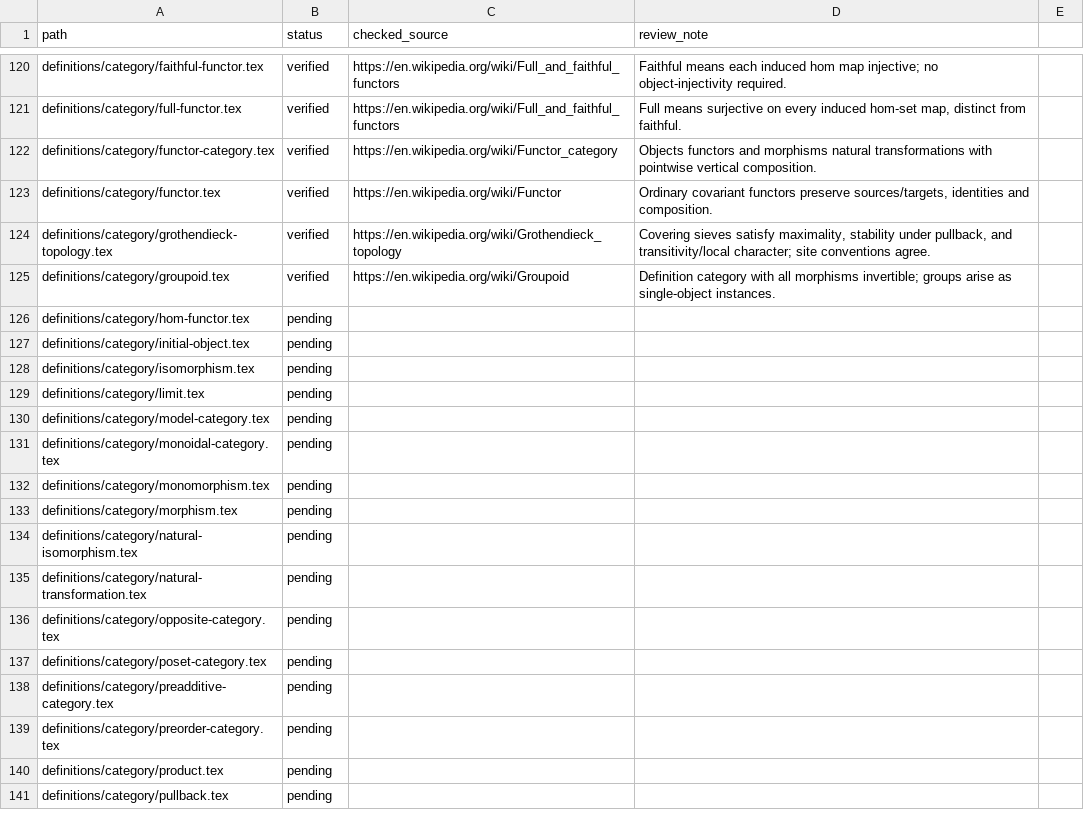
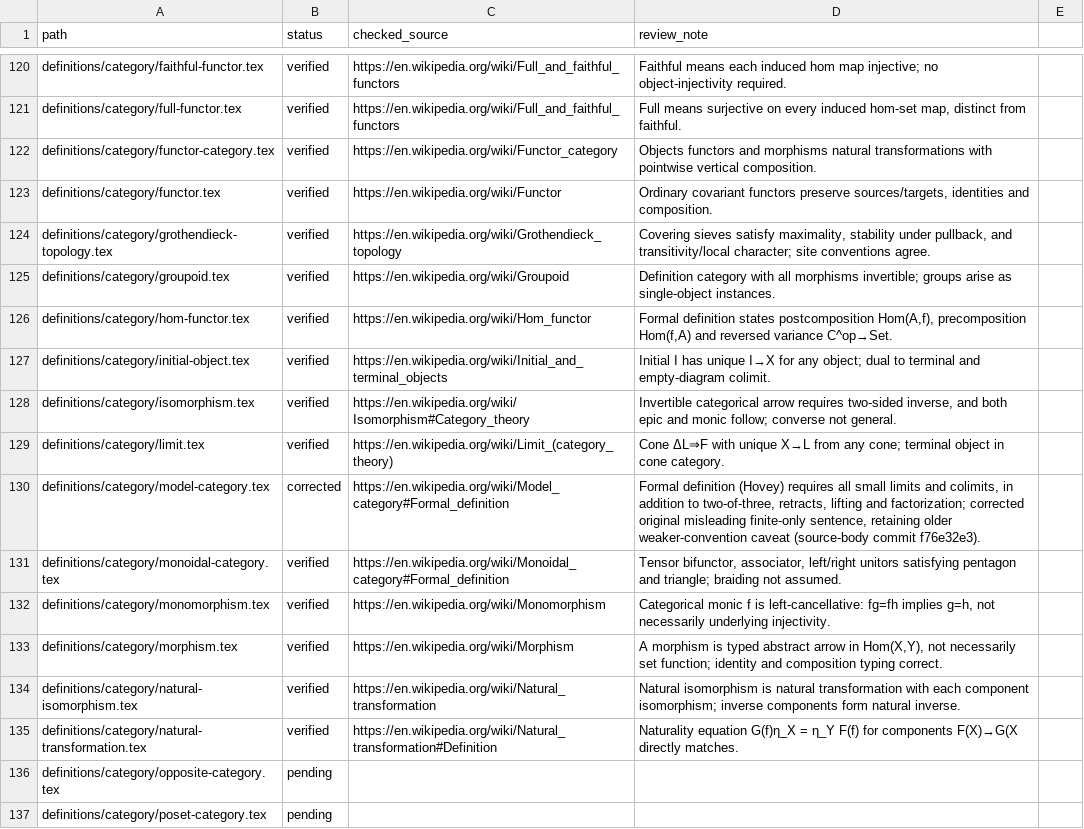
Before and after one commit to Zengez/mathDef, a CSV file: CITATION_AUDIT.csv, drawn as a sheet; only a part is shown, gaps mark what is left out; the shorter side is filled out with more unchanged rows.

Commit message:
CV71: verify ten categorical sources and repair model-category completeness convention

```diff
--- a/CITATION_AUDIT.csv
+++ b/CITATION_AUDIT.csv
@@ -125,12 +125,12 @@ definitions/category/grothendieck-topology.tex,verified,"https://en.wikipedia.or
 definitions/category/groupoid.tex,verified,"https://en.wikipedia.org/wiki/Groupoid","Definition category with all morphisms invertible; groups arise as single-object instances."
-definitions/category/hom-functor.tex,pending,,
-definitions/category/initial-object.tex,pending,,
-definitions/category/isomorphism.tex,pending,,
-definitions/category/limit.tex,pending,,
-definitions/category/model-category.tex,pending,,
-definitions/category/monoidal-category.tex,pending,,
-definitions/category/monomorphism.tex,pending,,
-definitions/category/morphism.tex,pending,,
-definitions/category/natural-isomorphism.tex,pending,,
-definitions/category/natural-transformation.tex,pending,,
+definitions/category/hom-functor.tex,verified,"https://en.wikipedia.org/wiki/Hom_functor","Formal definition states postcomposition Hom(A,f), precomposition Hom(f,A) and reversed variance C^op→Set."
+definitions/category/initial-object.tex,verified,"https://en.wikipedia.org/wiki/Initial_and_terminal_objects","Initial I has unique I→X for any object; dual to terminal and empty-diagram colimit."
+definitions/category/isomorphism.tex,verified,"https://en.wikipedia.org/wiki/Isomorphism#Category_theory","Invertible categorical arrow requires two-sided inverse, and both epic and monic follow; converse not general."
+definitions/category/limit.tex,verified,"https://en.wikipedia.org/wiki/Limit_(category_theory)","Cone ΔL⇒F with unique X→L from any cone; terminal object in cone category."
+definitions/category/model-category.tex,corrected,"https://en.wikipedia.org/wiki/Model_category#Formal_definition","Formal definition (Hovey) requires all small limits and colimits, in addition to two-of-three, retracts, lifting and factorization; corrected original misleading finite-only sentence, retaining older weaker-convention caveat (source-body commit f76e32e3)."
+definitions/category/monoidal-category.tex,verified,"https://en.wikipedia.org/wiki/Monoidal_category#Formal_definition","Tensor bifunctor, associator, left/right unitors satisfying pentagon and triangle; braiding not assumed."
+definitions/category/monomorphism.tex,verified,"https://en.wikipedia.org/wiki/Monomorphism","Categorical monic f is left-cancellative: fg=fh implies g=h, not necessarily underlying injectivity."
+definitions/category/morphism.tex,verified,"https://en.wikipedia.org/wiki/Morphism","A morphism is typed abstract arrow in Hom(X,Y), not necessarily set function; identity and composition typing correct."
+definitions/category/natural-isomorphism.tex,verified,"https://en.wikipedia.org/wiki/Natural_transformation","Natural isomorphism is natural transformation with each component isomorphism; inverse components form natural inverse."
+definitions/category/natural-transformation.tex,verified,"https://en.wikipedia.org/wiki/Natural_transformation#Definition","Naturality equation G(f)η_X = η_Y F(f) for components F(X)→G(X directly matches."
 definitions/category/opposite-category.tex,pending,,
```
